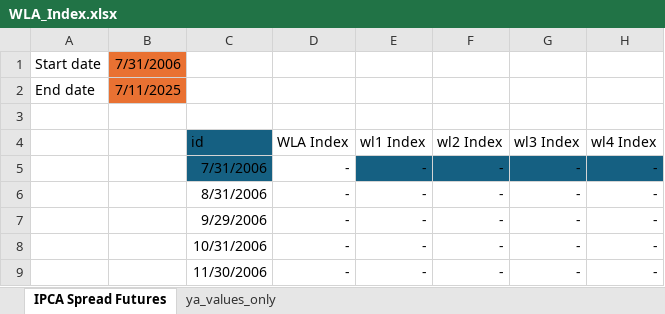
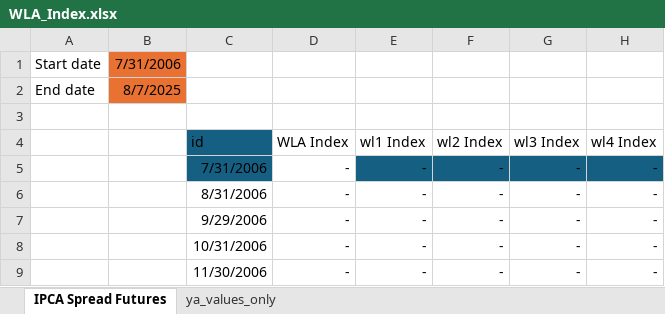
Before and after one commit to thiagossiqueira/spread-model, an Excel workbook: datos_y_modelos/db/id_x_ipca_spread_futures/WLA_Index.xlsx, sheet IPCA Spread Futures, drawn as a sheet; only a part is shown; values as stored, in another font and other column widths than the file's, no borders; the diff names each change by its address in the sheet, - before the commit and + after, or states it on an @@ line.

```diff
--- a/datos_y_modelos/db/id_x_ipca_spread_futures/WLA_Index.xlsx (sheet IPCA Spread Futures)
+++ b/datos_y_modelos/db/id_x_ipca_spread_futures/WLA_Index.xlsx (sheet IPCA Spread Futures)
-B2: 7/11/2025
+B2: 8/7/2025
```
Also changed, not shown: 2 other files.
